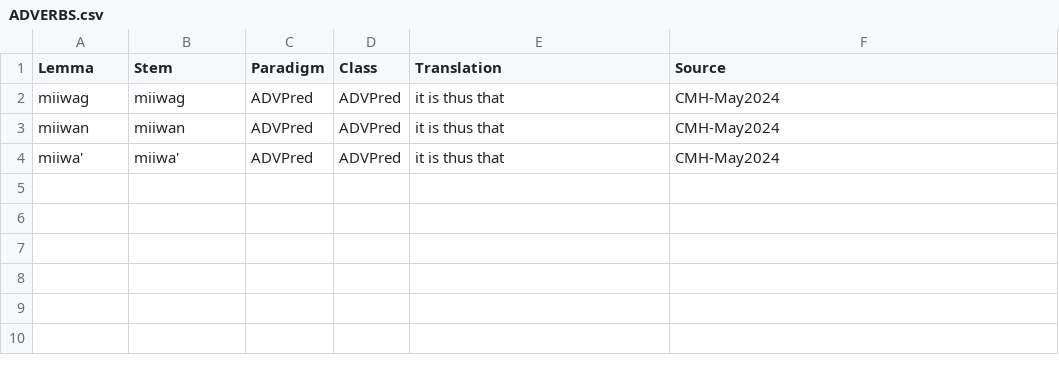
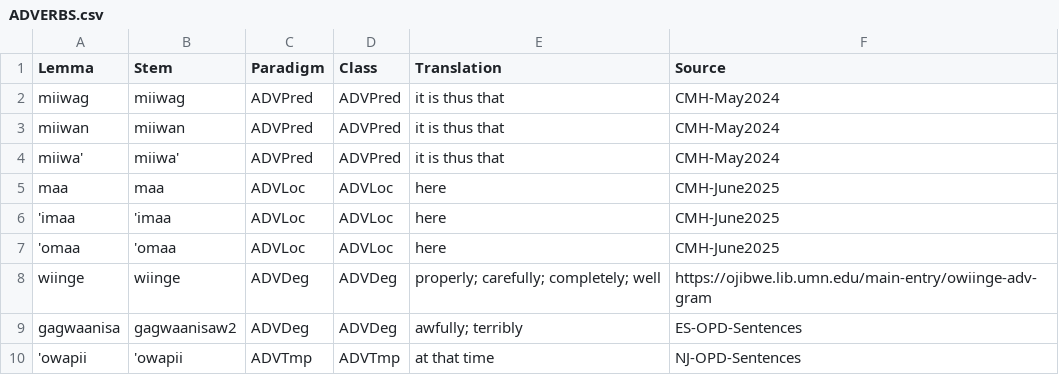
Before and after one commit to ELF-Lab/OjibweLexicon, a CSV file: HammerlyFieldwork/ADVERBS.csv, drawn as a sheet; the diff names each change by its address in the sheet, - before the commit and + after, or states it on an @@ line.

Commit message:
OPD sentence additions

```diff
--- a/HammerlyFieldwork/ADVERBS.csv
+++ b/HammerlyFieldwork/ADVERBS.csv
+row 5: maa | maa | ADVLoc | ADVLoc | here | CMH-June2025
+row 6: 'imaa | 'imaa | ADVLoc | ADVLoc | here | CMH-June2025
+row 7: 'omaa | 'omaa | ADVLoc | ADVLoc | here | CMH-June2025
+row 8: wiinge | wiinge | ADVDeg | ADVDeg | properly; carefully; completely; well | https://ojibwe.lib.umn.edu/main-entry/owiinge-adv-gram
+row 9: gagwaanisa | gagwaanisaw2 | ADVDeg | ADVDeg | awfully; terribly | ES-OPD-Sentences
+row 10: 'owapii | 'owapii | ADVTmp | ADVTmp | at that time | NJ-OPD-Sentences
```
Also changed, not shown: HammerlyFieldwork/NOUNS.csv, HammerlyFieldwork/PARTICLES.csv, 4 other files.
